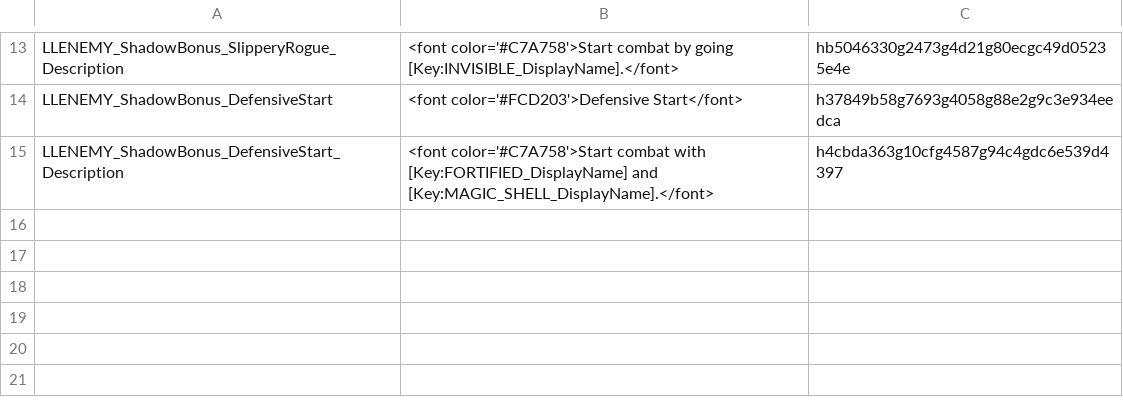
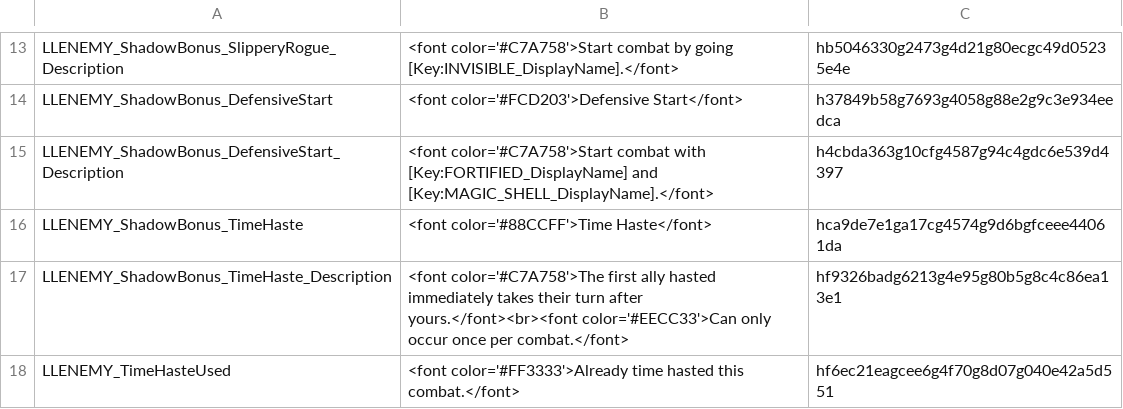
Before and after one commit to LaughingLeader-DOS2-Mods/SuperEnemyUpgradeOverhaul, a TSV file: LocalKeys/Tags.tsv, drawn as a sheet; only a part is shown, gaps mark what is left out.

Commit message:
Added a new shadow bonus for haste, framework for listening for combat to end

```diff
--- a/LocalKeys/Tags.tsv
+++ b/LocalKeys/Tags.tsv
@@ -15 +15,4 @@ LLENEMY_ShadowBonus_DefensiveStart	<font color='#FCD203'>Defensive Start</font>
 LLENEMY_ShadowBonus_DefensiveStart_Description	<font color='#C7A758'>Start combat with [Key:FORTIFIED_DisplayName] and [Key:MAGIC_SHELL_DisplayName].</font> 	h4cbda363g10cfg4587g94c4gdc6e539d4397
+LLENEMY_ShadowBonus_TimeHaste	<font color='#88CCFF'>Time Haste</font>	hca9de7e1ga17cg4574g9d6bgfceee44061da
+LLENEMY_ShadowBonus_TimeHaste_Description	<font color='#C7A758'>The first ally hasted immediately takes their turn after yours.</font><br><font color='#EECC33'>Can only occur once per combat.</font>	hf9326badg6213g4e95g80b5g8c4c86ea13e1
+LLENEMY_TimeHasteUsed	<font color='#FF3333'>Already time hasted this combat.</font>	hf6ec21eagcee6g4f70g8d07g040e42a5d551
```
Also changed, not shown: LocalKeys/MiscText.tsv, 7 other files.
